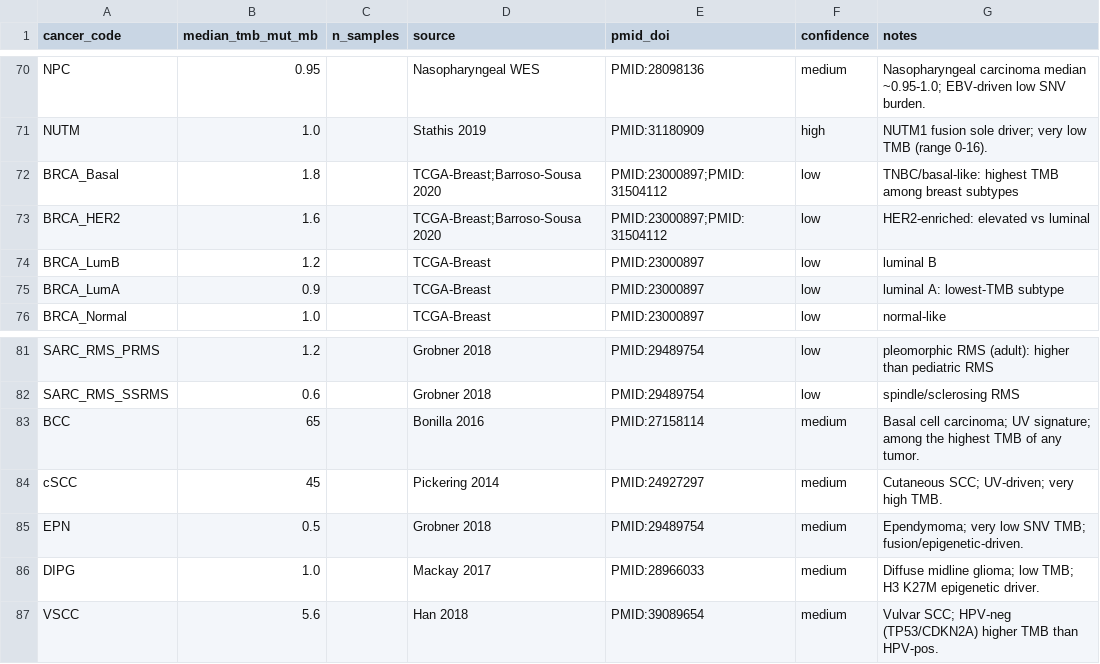
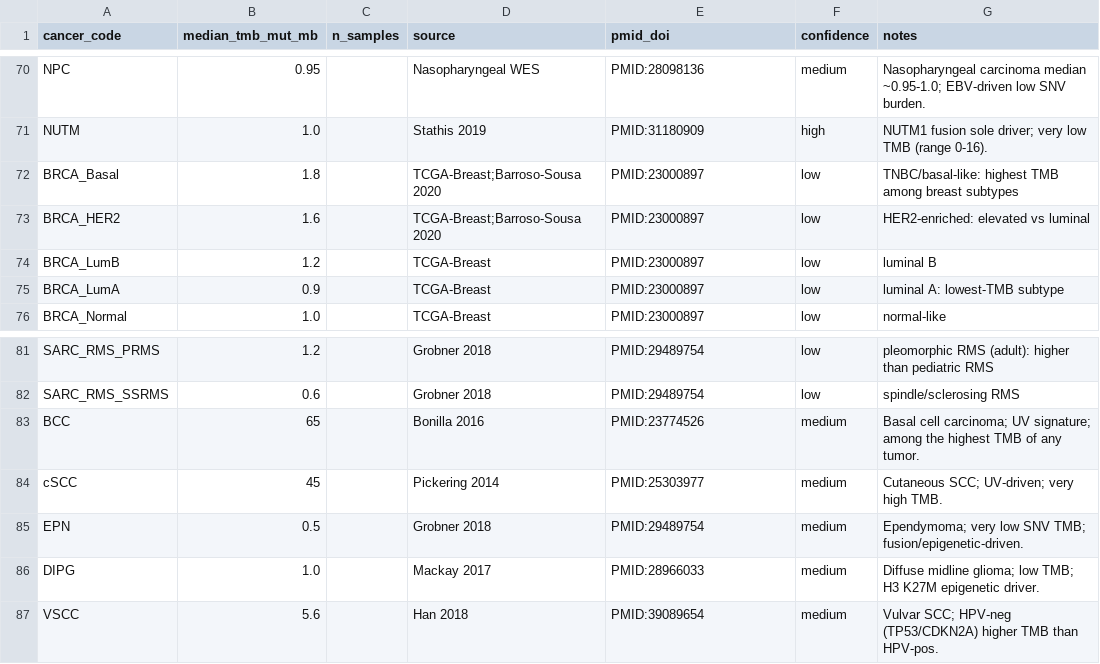
Before and after one commit to pirl-unc/pirlygenes, a CSV file: pirlygenes/data/cancer-tmb.csv, drawn as a sheet; only a part is shown, gaps mark what is left out.

```diff
--- a/pirlygenes/data/cancer-tmb.csv
+++ b/pirlygenes/data/cancer-tmb.csv
@@ -71,4 +71,4 @@ NPC,0.95,,Nasopharyngeal WES,PMID:28098136,medium,Nasopharyngeal carcinoma media
 NUTM,1.0,,Stathis 2019,PMID:31180909,high,NUTM1 fusion sole driver; very low TMB (range 0-16).
-BRCA_Basal,1.8,,TCGA-Breast;Barroso-Sousa 2020,PMID:23000897;PMID:31504112,low,TNBC/basal-like: highest TMB among breast subtypes
-BRCA_HER2,1.6,,TCGA-Breast;Barroso-Sousa 2020,PMID:23000897;PMID:31504112,low,HER2-enriched: elevated vs luminal
+BRCA_Basal,1.8,,TCGA-Breast;Barroso-Sousa 2020,PMID:23000897,low,TNBC/basal-like: highest TMB among breast subtypes
+BRCA_HER2,1.6,,TCGA-Breast;Barroso-Sousa 2020,PMID:23000897,low,HER2-enriched: elevated vs luminal
 BRCA_LumB,1.2,,TCGA-Breast,PMID:23000897,low,luminal B
@@ -82,4 +82,4 @@ SARC_RMS_PRMS,1.2,,Grobner 2018,PMID:29489754,low,pleomorphic RMS (adult): highe
 SARC_RMS_SSRMS,0.6,,Grobner 2018,PMID:29489754,low,spindle/sclerosing RMS
-BCC,65,,Bonilla 2016,PMID:27158114,medium,Basal cell carcinoma; UV signature; among the highest TMB of any tumor.
-cSCC,45,,Pickering 2014,PMID:24927297,medium,Cutaneous SCC; UV-driven; very high TMB.
+BCC,65,,Bonilla 2016,PMID:23774526,medium,Basal cell carcinoma; UV signature; among the highest TMB of any tumor.
+cSCC,45,,Pickering 2014,PMID:25303977,medium,Cutaneous SCC; UV-driven; very high TMB.
 EPN,0.5,,Grobner 2018,PMID:29489754,medium,Ependymoma; very low SNV TMB; fusion/epigenetic-driven.
```
Also changed, not shown: pirlygenes/data/cancer-key-genes.csv, pirlygenes/data/cancer-type-registry.csv, 9 other files.
